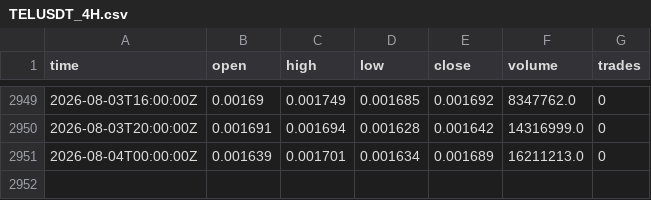
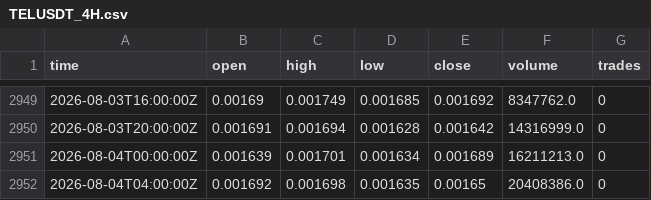
Before and after one commit to aferguson227/Crypto-regime-manager, a CSV file: data/TELUSDT_4H.csv, drawn as a sheet; only a part is shown, gaps mark what is left out; the diff names each change by its address in the sheet, - before the commit and + after, or states it on an @@ line.

```diff
--- a/data/TELUSDT_4H.csv
+++ b/data/TELUSDT_4H.csv
+row 2952: 2026-08-04T04:00:00Z | 0.001692 | 0.001698 | 0.001635 | 0.00165 | 20408386.0 | 0
```
Also changed, not shown: data/SUIUSDT_4H.csv, data/TAOUSDT_4H.csv, 6 other files.
